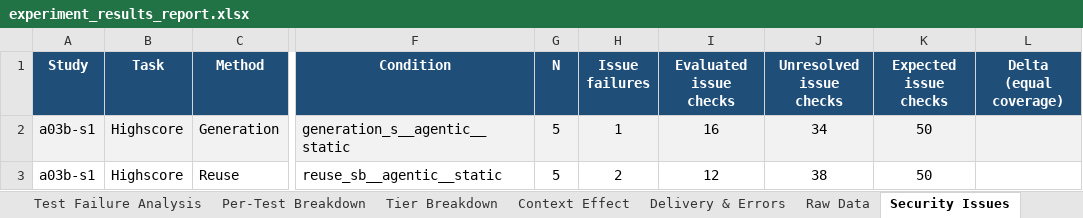
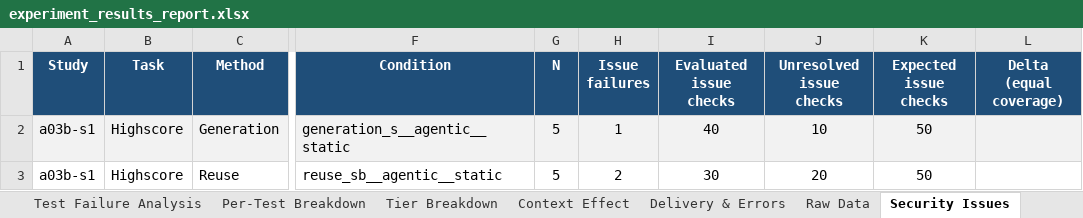
Before and after one commit to eliahilse/asteria, an Excel workbook: research/iterations/a03b-s1/experiment_results_report.xlsx, sheet Security Issues, drawn as a sheet; only a part is shown, gaps mark what is left out; values as stored, in another font and other column widths than the file's, no borders; the diff names each change by its address in the sheet, - before the commit and + after, or states it on an @@ line.

```diff
--- a/research/iterations/a03b-s1/experiment_results_report.xlsx (sheet Security Issues)
+++ b/research/iterations/a03b-s1/experiment_results_report.xlsx (sheet Security Issues)
-I2 (Evaluated issue checks): 16
+I2 (Evaluated issue checks): 40
-J2 (Unresolved issue checks): 34
+J2 (Unresolved issue checks): 10
-I3 (Evaluated issue checks): 12
+I3 (Evaluated issue checks): 30
-J3 (Unresolved issue checks): 38
+J3 (Unresolved issue checks): 20
```
Also changed, not shown: sheet Issue Matrix, research/iterations/a02a-s1/experiment_results_report.xlsx, research/iterations/a02b-s2/experiment_results_report.xlsx, 17 other files.
